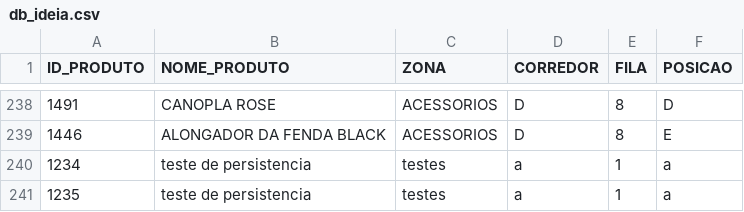
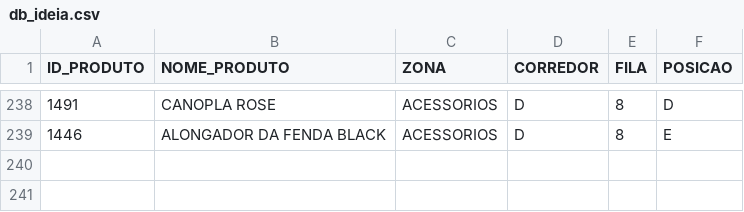
Before and after one commit to gabrielambrosiosaraiva/ideiadb, a CSV file: db_ideia.csv, drawn as a sheet; only a part is shown, gaps mark what is left out; the diff names each change by its address in the sheet, - before the commit and + after, or states it on an @@ line.

Commit message:
Update db_ideia.csv

```diff
--- a/db_ideia.csv
+++ b/db_ideia.csv
-row 240: 1234 | teste de persistencia | testes | a | 1 | a
-row 241: 1235 | teste de persistencia | testes | a | 1 | a
```
